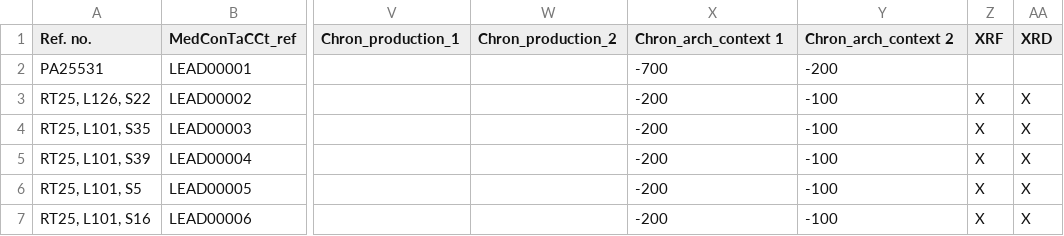
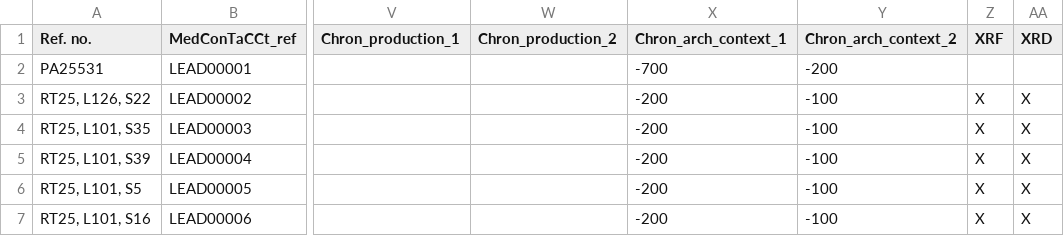
Before and after one commit to mona2711/Data, a CSV file: Book1.csv, drawn as a sheet; only a part is shown, gaps mark what is left out; the diff names each change by its address in the sheet, - before the commit and + after, or states it on an @@ line.

Commit message:
Update Book1.csv

```diff
--- a/Book1.csv
+++ b/Book1.csv
-X1: Chron_arch_context 1
+X1: Chron_arch_context_1
-Y1: Chron_arch_context 2
+Y1: Chron_arch_context_2
```
